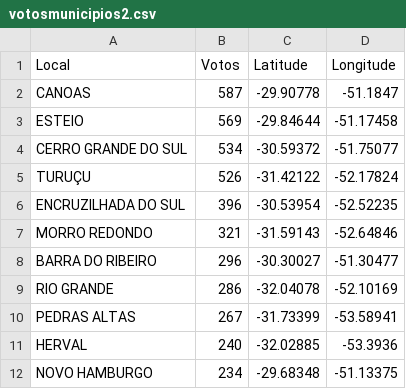
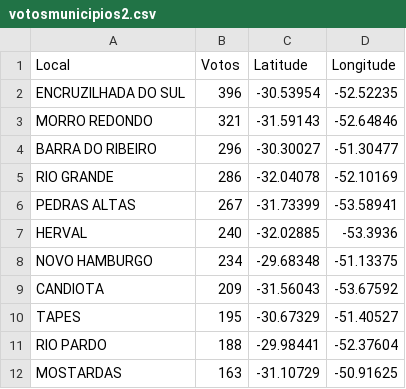
Before and after one commit to viajaum/ze2022, a CSV file: data/votosmunicipios2.csv, drawn as a sheet; only a part is shown; the shorter side is filled out with more unchanged rows.

```diff
--- a/data/votosmunicipios2.csv
+++ b/data/votosmunicipios2.csv
@@ -1,6 +1,2 @@
 Local;Votos;Latitude;Longitude
-CANOAS;587;-29.90778;-51.1847
-ESTEIO;569;-29.84644;-51.17458
-CERRO GRANDE DO SUL;534;-30.59372;-51.75077
-TURUÇU;526;-31.42122;-52.17824
 ENCRUZILHADA DO SUL;396;-30.53954;-52.52235
```
Also changed, not shown: 5 other files.
